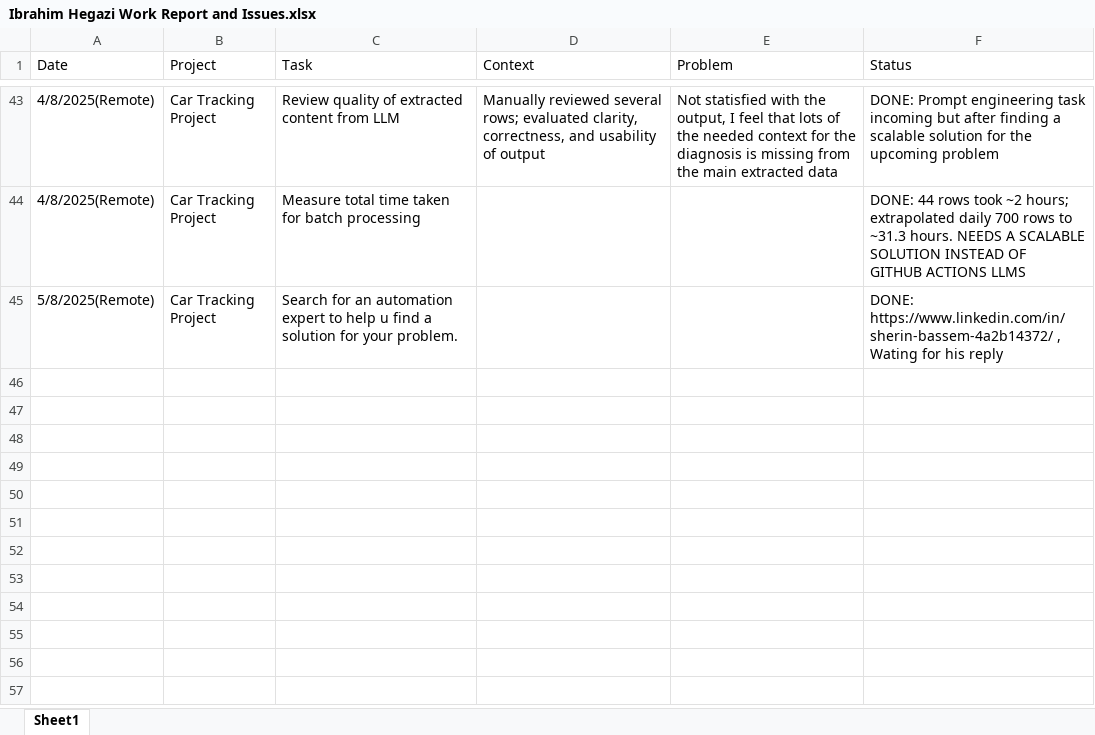
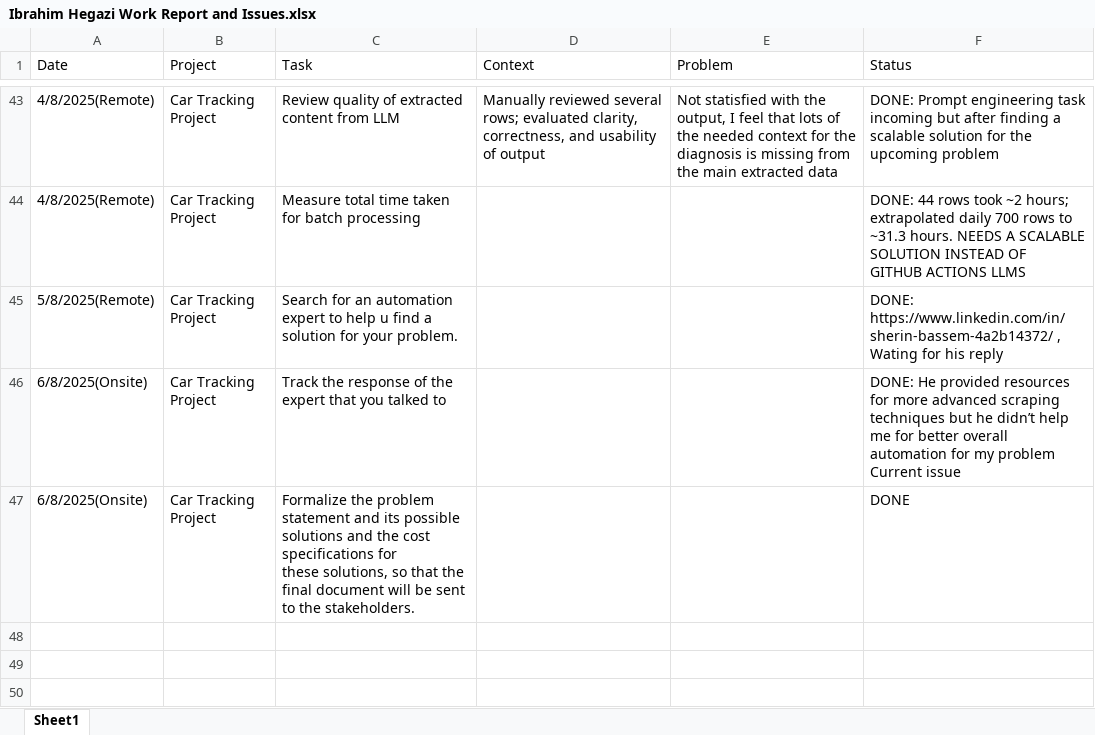
Before and after one commit to Ibrahim-Hegazi/Car_Clinic_Project_Revamped, an Excel workbook: docs/Ibrahim Hegazi Work Report and Issues.xlsx, sheet Sheet1, drawn as a sheet; only a part is shown, gaps mark what is left out; the shorter side is filled out with more unchanged rows; values as stored, in another font and other column widths than the file's, no borders; ↵ is a line break in a cell; the diff names each change by its address in the sheet, - before the commit and + after, or states it on an @@ line.

Commit message:
Adding new extra scripts while saying good bye for this project until i get money or until i get into unethical automation

```diff
--- a/docs/Ibrahim Hegazi Work Report and Issues.xlsx (sheet Sheet1)
+++ b/docs/Ibrahim Hegazi Work Report and Issues.xlsx (sheet Sheet1)
-row 46: (empty)
+row 46: 6/8/2025(Onsite) | Car Tracking Project | Track the response of the expert that you talked to |  |  | DONE: He provided resources for more advanced scraping techniques but he didn’t help me for better overall ↵ automation for my problem Current issue
-row 47: (empty)
+row 47: 6/8/2025(Onsite) | Car Tracking Project | Formalize the problem statement and its possible solutions and the cost specifications for ↵ these solutions, so that the final document will be sent to the stakeholders. |  |  | DONE
```
Also changed, not shown: 8 other files.
